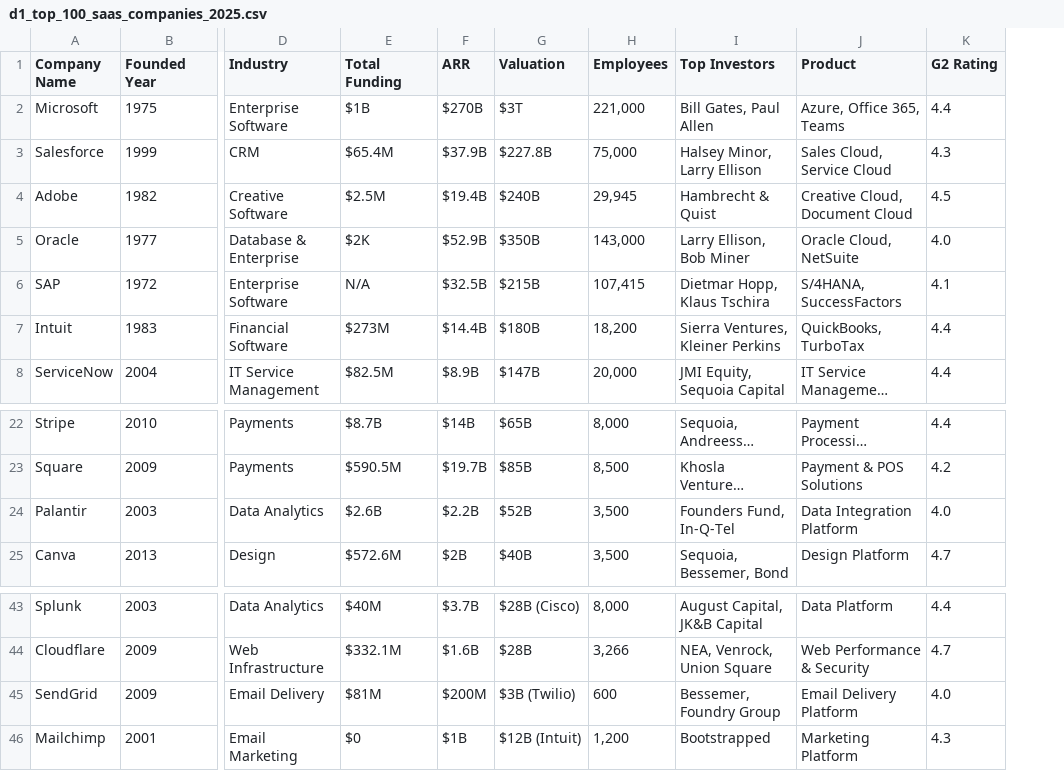
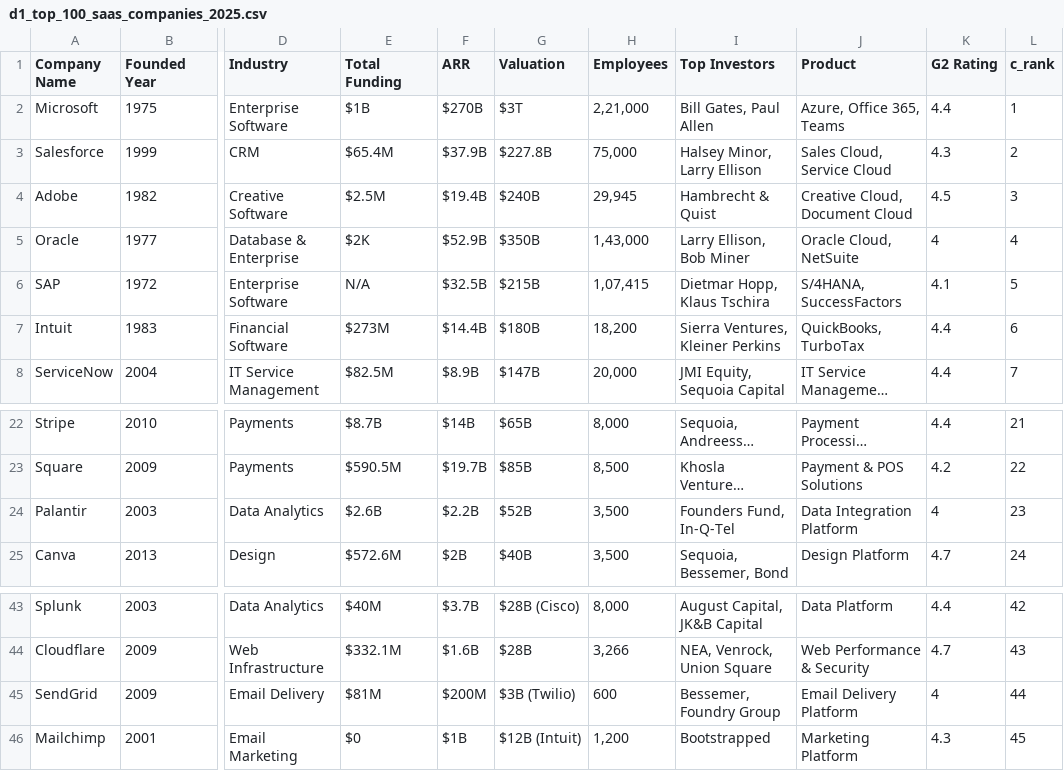
Before and after one commit to Machahary07/Python, a CSV file: Datasets/d1_top_100_saas_companies_2025.csv, drawn as a sheet; only a part is shown, gaps mark what is left out; long unchanged cells end in …; the diff names each change by its address in the sheet, - before the commit and + after, or states it on an @@ line.

```diff
--- a/Datasets/d1_top_100_saas_companies_2025.csv
+++ b/Datasets/d1_top_100_saas_companies_2025.csv
+column L (c_rank), rows 2-8: 1 | 2 | 3 | 4 | 5 | 6 | 7; rows 22-25: 21 | 22 | 23 | 24; rows 43-46: 42 | 43 | 44 | 45
-H2 (Employees): 221,000
+H2 (Employees): 2,21,000
-H5 (Employees): 143,000
+H5 (Employees): 1,43,000
-K5 (G2 Rating): 4.0
+K5 (G2 Rating): 4
-H6 (Employees): 107,415
+H6 (Employees): 1,07,415
-K24 (G2 Rating): 4.0
+K24 (G2 Rating): 4
-K45 (G2 Rating): 4.0
+K45 (G2 Rating): 4
```
Also changed, not shown: 2 other files.
